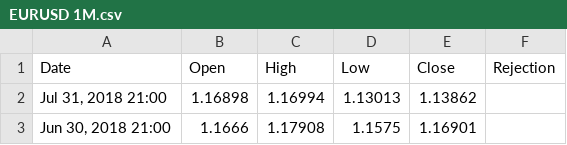
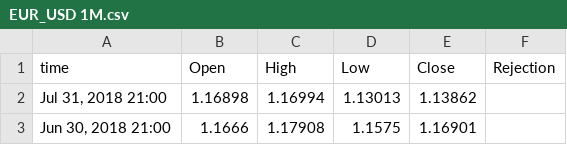
Before and after one commit to recorn007/trading-analysis, a CSV file: datasets/EUR_USD 1M.csv (was datasets/EURUSD 1M.csv), drawn as a sheet; only a part is shown.

```diff
--- a/datasets/EURUSD 1M.csv
+++ b/datasets/EUR_USD 1M.csv
@@ -1,2 +1,2 @@
-Date,Open,High,Low,Close,Rejection
+time,Open,High,Low,Close,Rejection
 "Jul 31, 2018 21:00",1.16898,1.16994,1.13013,1.13862,
```
Also changed, not shown: datasets/EUR_USD 1W.csv, 7 other files.
